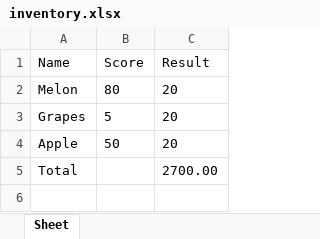
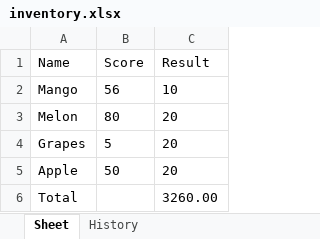
Before and after one commit to ailyn-anos03/Python_UI, an Excel workbook: inventory.xlsx, sheet Sheet, drawn as a sheet; values as stored, in another font and other column widths than the file's, no borders; addresses are those after the commit; the diff names each change by its address in the sheet, - before the commit and + after, or states it on an @@ line.

```diff
--- a/inventory.xlsx (sheet Sheet)
+++ b/inventory.xlsx (sheet Sheet)
+sheet tab: History
+row 2: Mango | 56 | 10
-C6 (Result): 2700.00
+C6 (Result): 3260.00
```
Also changed, not shown: 1 other file.
